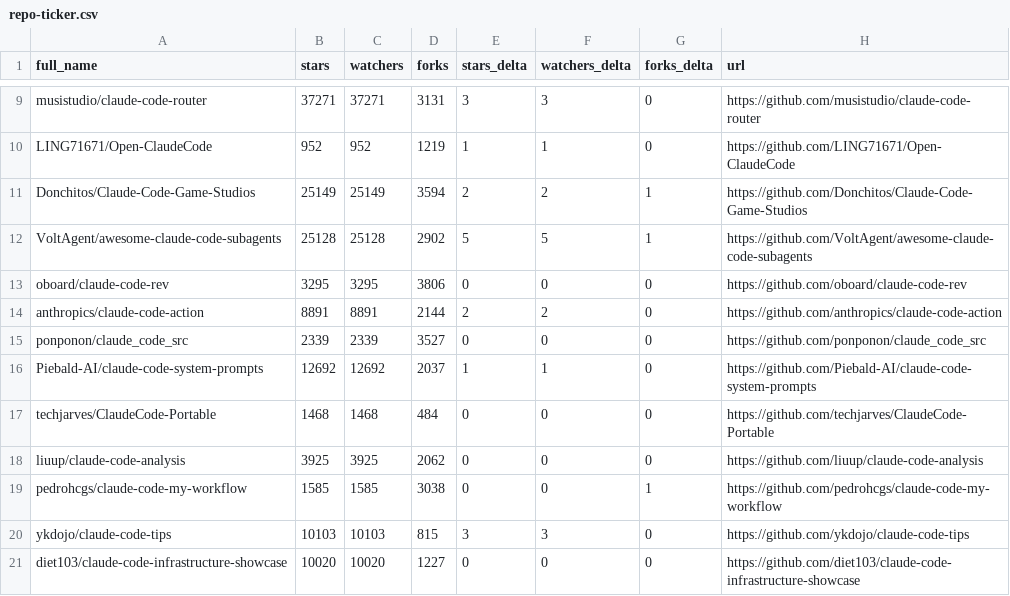
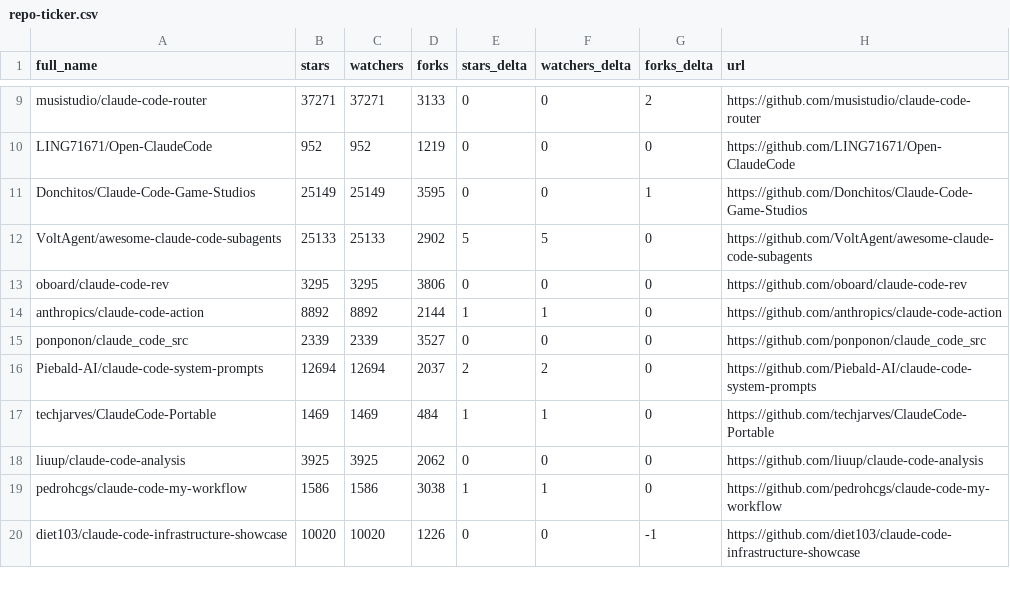
Before and after one commit to bryanwills/awesome-claude-code, a CSV file: data/repo-ticker.csv, drawn as a sheet; only a part is shown, gaps mark what is left out; removed rows and columns are numbered as before the commit, all else as after; the diff covers the shown part only; the diff names each change by its address in the sheet, - before the commit and + after, or states it on an @@ line.

```diff
--- a/data/repo-ticker.csv
+++ b/data/repo-ticker.csv
-D9 (forks): 3131
+D9 (forks): 3133
-E9 (stars_delta): 3
+E9 (stars_delta): 0
-F9 (watchers_delta): 3
+F9 (watchers_delta): 0
-G9 (forks_delta): 0
+G9 (forks_delta): 2
-E10 (stars_delta): 1
+E10 (stars_delta): 0
-F10 (watchers_delta): 1
+F10 (watchers_delta): 0
-D11 (forks): 3594
+D11 (forks): 3595
-E11 (stars_delta): 2
+E11 (stars_delta): 0
-F11 (watchers_delta): 2
+F11 (watchers_delta): 0
-B12 (stars): 25128
+B12 (stars): 25133
-C12 (watchers): 25128
+C12 (watchers): 25133
-G12 (forks_delta): 1
+G12 (forks_delta): 0
-B14 (stars): 8891
+B14 (stars): 8892
-C14 (watchers): 8891
+C14 (watchers): 8892
-E14 (stars_delta): 2
+E14 (stars_delta): 1
-F14 (watchers_delta): 2
+F14 (watchers_delta): 1
-B16 (stars): 12692
+B16 (stars): 12694
-C16 (watchers): 12692
+C16 (watchers): 12694
-E16 (stars_delta): 1
+E16 (stars_delta): 2
-F16 (watchers_delta): 1
+F16 (watchers_delta): 2
-B17 (stars): 1468
+B17 (stars): 1469
-C17 (watchers): 1468
+C17 (watchers): 1469
-E17 (stars_delta): 0
+E17 (stars_delta): 1
-F17 (watchers_delta): 0
+F17 (watchers_delta): 1
-B19 (stars): 1585
+B19 (stars): 1586
-C19 (watchers): 1585
+C19 (watchers): 1586
-E19 (stars_delta): 0
+E19 (stars_delta): 1
-F19 (watchers_delta): 0
+F19 (watchers_delta): 1
-G19 (forks_delta): 1
+G19 (forks_delta): 0
-row 20: ykdojo/claude-code-tips | 10103 | 10103 | 815 | 3 | 3 | 0 | https://github.com/ykdojo/claude-code-tips
-D20 (forks): 1227
+D20 (forks): 1226
-G20 (forks_delta): 0
+G20 (forks_delta): -1
```
Also changed, not shown: 3 added rows, 2 removed rows, 3 moved rows and 102 edited cells elsewhere in this file, 2 other files.
